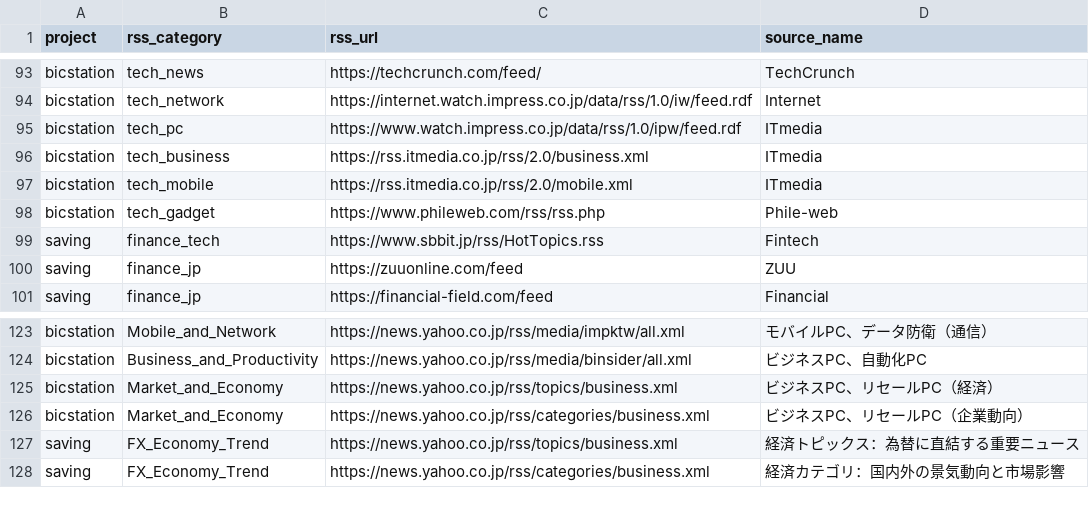
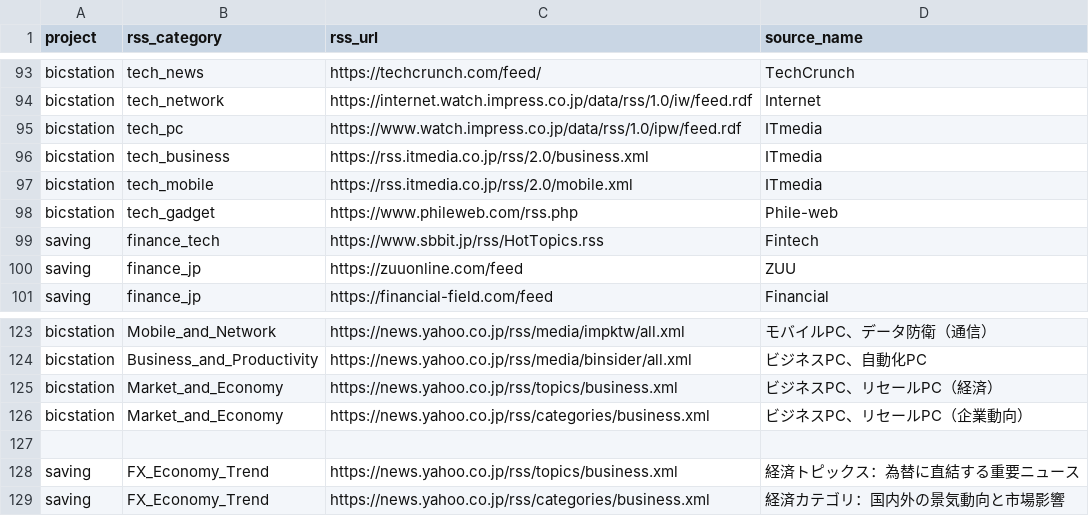
Before and after one commit to bicstation/shin-vps, a CSV file: satellite_ops/registry/rss/master_rss_sources.csv, drawn as a sheet; only a part is shown, gaps mark what is left out.

```diff
--- a/satellite_ops/registry/rss/master_rss_sources.csv
+++ b/satellite_ops/registry/rss/master_rss_sources.csv
@@ -97,3 +97,3 @@ bicstation	tech_business	https://rss.itmedia.co.jp/rss/2.0/business.xml	ITmedia
 bicstation	tech_mobile	https://rss.itmedia.co.jp/rss/2.0/mobile.xml	ITmedia
-bicstation	tech_gadget	https://www.phileweb.com/rss/rss.php	Phile-web
+bicstation	tech_gadget	https://www.phileweb.com/rss.php	Phile-web
 saving	finance_tech	https://www.sbbit.jp/rss/HotTopics.rss	Fintech
@@ -126,2 +126,3 @@ bicstation	Market_and_Economy	https://news.yahoo.co.jp/rss/topics/business.xml
 bicstation	Market_and_Economy	https://news.yahoo.co.jp/rss/categories/business.xml	ビジネスPC、リセールPC（企業動向）
+
 saving	FX_Economy_Trend	https://news.yahoo.co.jp/rss/topics/business.xml	経済トピックス：為替に直結する重要ニュース
```
Also changed, not shown: satellite_ops/registry/blogs/master_fleet.csv, 7 other files.
